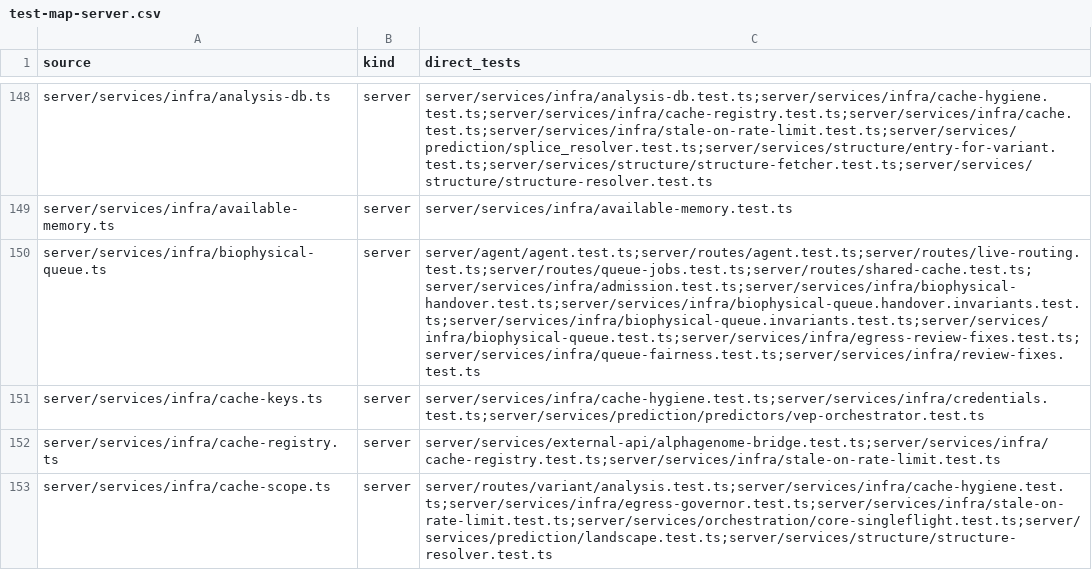
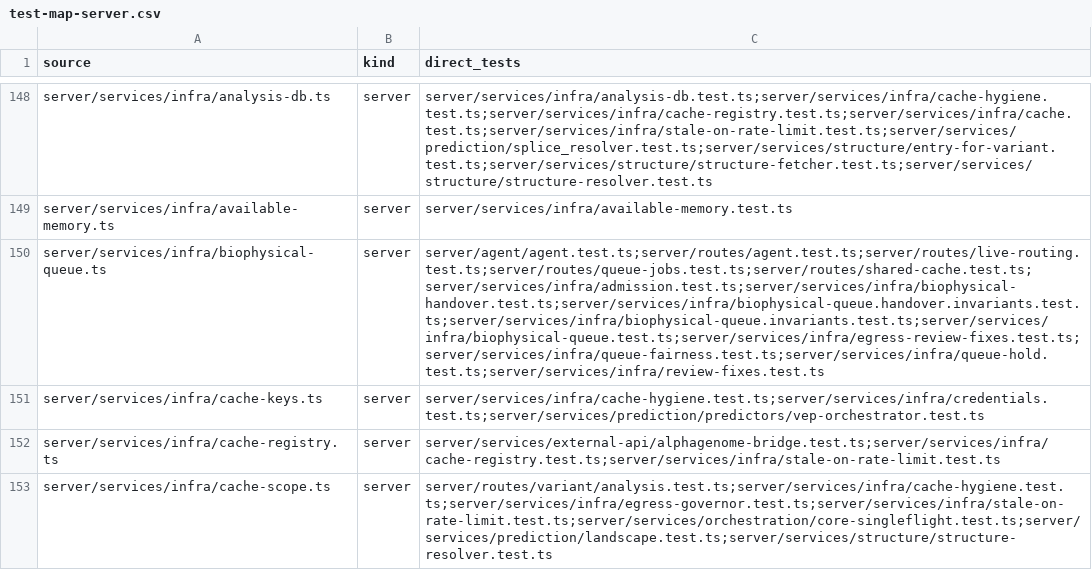
Before and after one commit to Huthaifa-HajAhmad/Missense-Structural-Explorer, a CSV file: doc/code-map/test-map-server.csv, drawn as a sheet; only a part is shown, gaps mark what is left out; the diff names each change by its address in the sheet, - before the commit and + after, or states it on an @@ line.

```diff
--- a/doc/code-map/test-map-server.csv
+++ b/doc/code-map/test-map-server.csv
-C150 (direct_tests): server/agent/agent.test.ts;server/routes/agent.test.ts;server/routes/live-routing.test.ts;server/routes/queue-jobs.test.ts;server/routes/shared-cache.test.ts;server/services/infra/admission.test.ts;server/services/infra/biophysical-handover.test.ts;server/services/infra/biophysical-queue.handover.invariants.test.ts;server/services/infra/biophysical-queue.invariants.test.ts;server/services/infra/biophysical-queue.test.ts;server/services/infra/egress-review-fixes.test.ts;server/services/infra/queue-fairness.test.ts;server/services/infra/review-fixes.test.ts
+C150 (direct_tests): server/agent/agent.test.ts;server/routes/agent.test.ts;server/routes/live-routing.test.ts;server/routes/queue-jobs.test.ts;server/routes/shared-cache.test.ts;server/services/infra/admission.test.ts;server/services/infra/biophysical-handover.test.ts;server/services/infra/biophysical-queue.handover.invariants.test.ts;server/services/infra/biophysical-queue.invariants.test.ts;server/services/infra/biophysical-queue.test.ts;server/services/infra/egress-review-fixes.test.ts;server/services/infra/queue-fairness.test.ts;server/services/infra/queue-hold.test.ts;server/services/infra/review-fixes.test.ts
```
